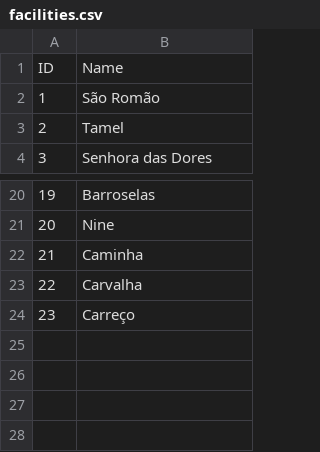
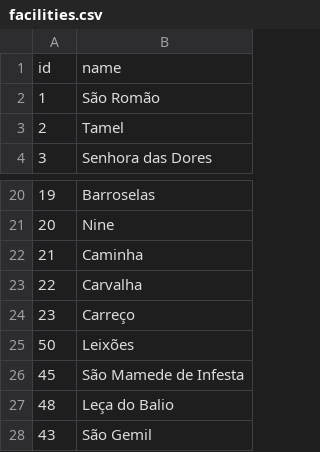
Before and after one commit to brunodspinto/railway-logistics-platform, a CSV file: freightMngt/data/facilities.csv, drawn as a sheet; only a part is shown, gaps mark what is left out; removed rows and columns are numbered as before the commit, all else as after; the diff names each change by its address in the sheet, - before the commit and + after, or states it on an @@ line.

```diff
--- a/freightMngt/data/facilities.csv
+++ b/freightMngt/data/facilities.csv
-row 1: ID | Name
+row 1: id | name
+row 25: 50 | Leixões
+row 26: 45 | São Mamede de Infesta
+row 27: 48 | Leça do Balio
+row 28: 43 | São Gemil
```
Also changed, not shown: freightMngt/data/lines.csv, freightMngt/data/locomotives.csv, 15 other files.
